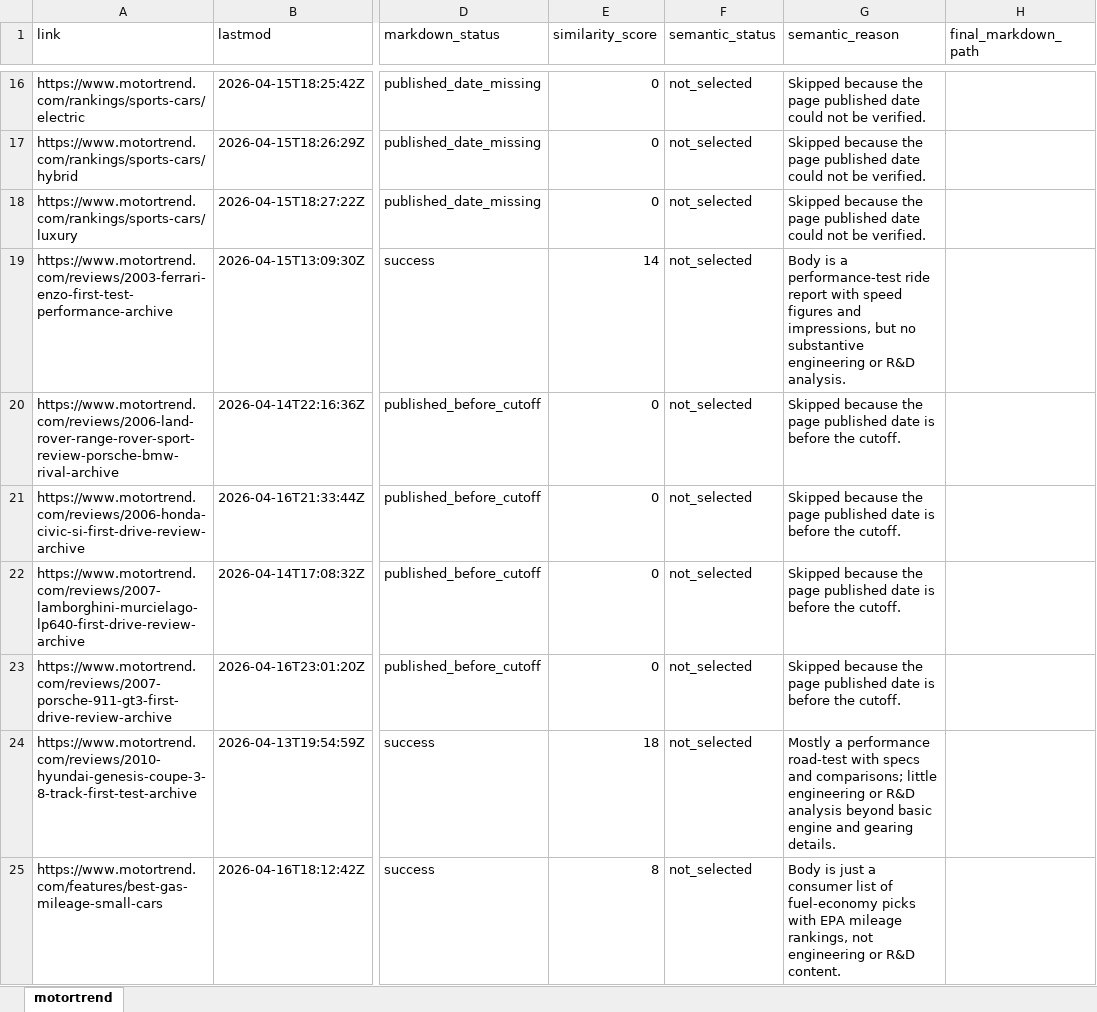
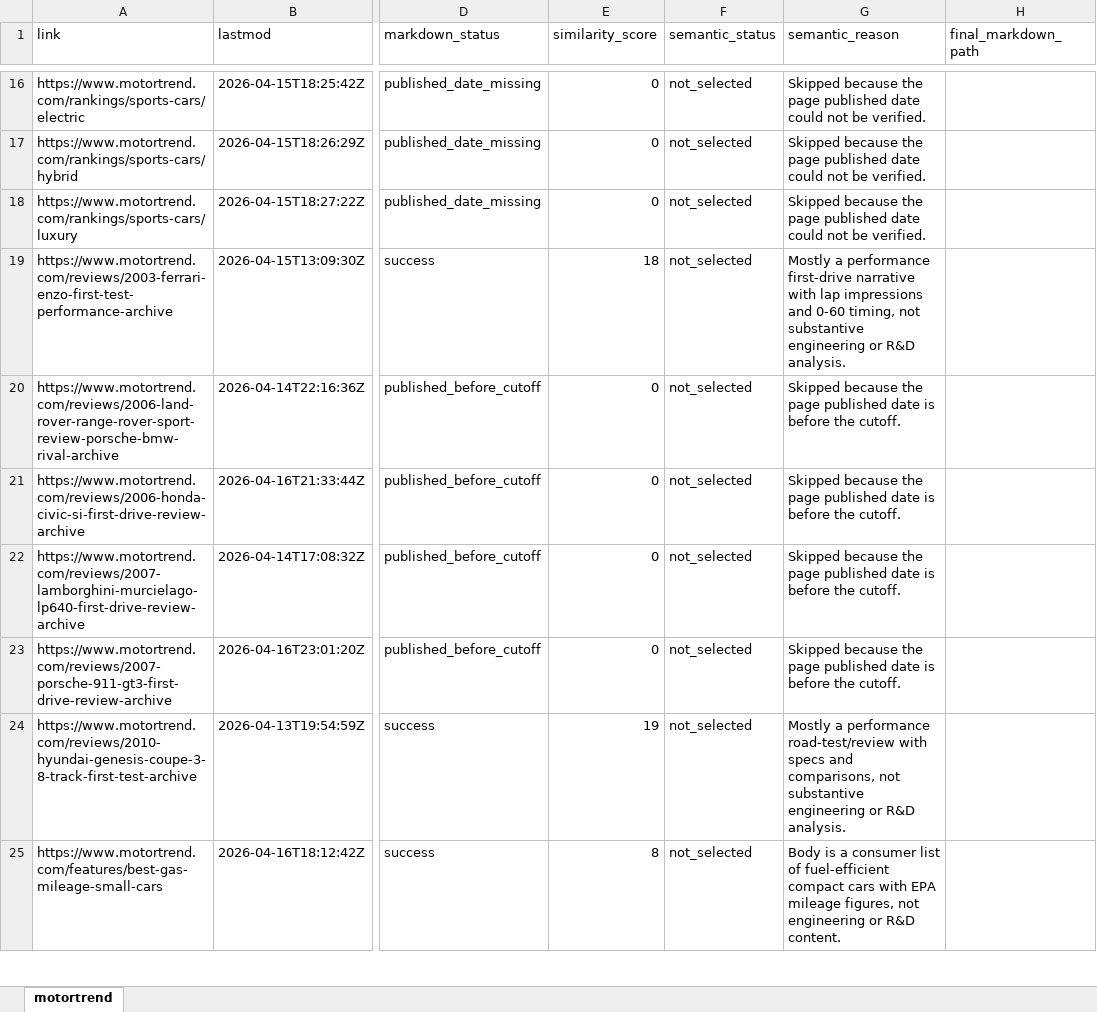
Before and after one commit to arjungowdal4601/news_agent_langgraph, an Excel workbook: output/extracted_urls/motortrend/motortrend_urls.xlsx, sheet motortrend, drawn as a sheet; only a part is shown, gaps mark what is left out; values as stored, in another font and other column widths than the file's, no borders; the diff covers the shown part only; the diff names each change by its address in the sheet, - before the commit and + after, or states it on an @@ line.

```diff
--- a/output/extracted_urls/motortrend/motortrend_urls.xlsx (sheet motortrend)
+++ b/output/extracted_urls/motortrend/motortrend_urls.xlsx (sheet motortrend)
-E19 (similarity_score): 14
+E19 (similarity_score): 18
-G19 (semantic_reason): Body is a performance-test ride report with speed figures and impressions, but no substantive engineering…
+G19 (semantic_reason): Mostly a performance first-drive narrative with lap impressions and 0-60 timing, not substantive engineering…
-E24 (similarity_score): 18
+E24 (similarity_score): 19
-G24 (semantic_reason): …a performance road-test with specs and comparisons; little engineering or R&D analysis beyond basic engine and gearing details.
+G24 (semantic_reason): …a performance road-test/review with specs and comparisons, not substantive engineering or R&D analysis.
-G25 (semantic_reason): Body is just a consumer list of fuel-economy picks with EPA mileage rankings, not engineering…
+G25 (semantic_reason): Body is a consumer list of fuel-efficient compact cars with EPA mileage figures, not engineering…
```
Also changed, not shown: 48 edited cells elsewhere in this sheet, output/extracted_urls/automotiveworld/automotiveworld_urls.xlsx, output/extracted_urls/autonews/autonews_urls.xlsx, 23 other files.
